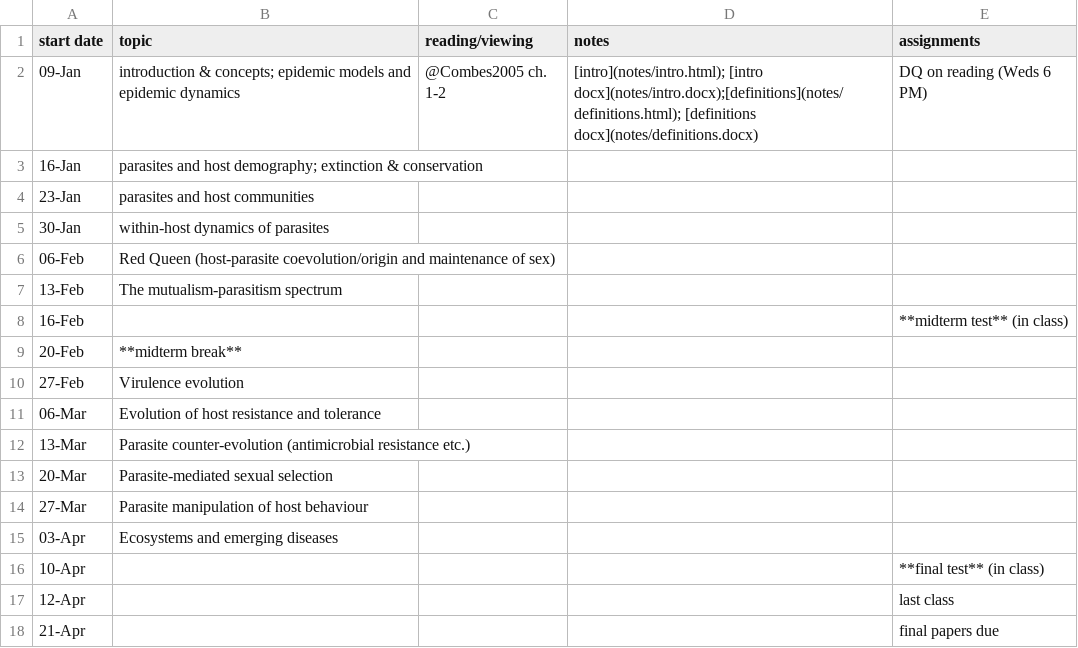
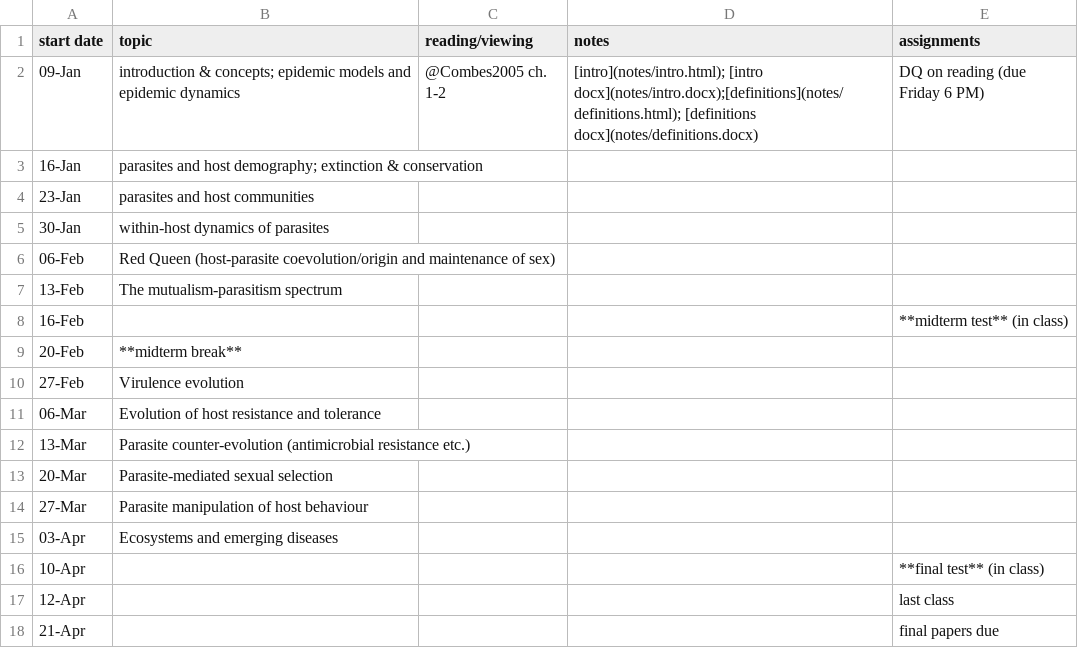
Before and after one commit to bbolker/bio4ae3, a CSV file: sched.csv, drawn as a sheet.

```diff
--- a/sched.csv
+++ b/sched.csv
@@ -1,3 +1,3 @@
 start date,topic,reading/viewing,notes,assignments
-09-Jan,introduction & concepts; epidemic models and epidemic dynamics,@Combes2005 ch. 1-2,[intro](notes/intro.html); [intro docx](notes/intro.docx);[definitions](notes/definitions.html); [definitions docx](notes/definitions.docx),DQ on reading (Weds 6 PM)
+09-Jan,introduction & concepts; epidemic models and epidemic dynamics,@Combes2005 ch. 1-2,[intro](notes/intro.html); [intro docx](notes/intro.docx);[definitions](notes/definitions.html); [definitions docx](notes/definitions.docx),DQ on reading (due Friday 6 PM)
 16-Jan,parasites and host demography; extinction & conservation
```
Also changed, not shown: 9 other files.
